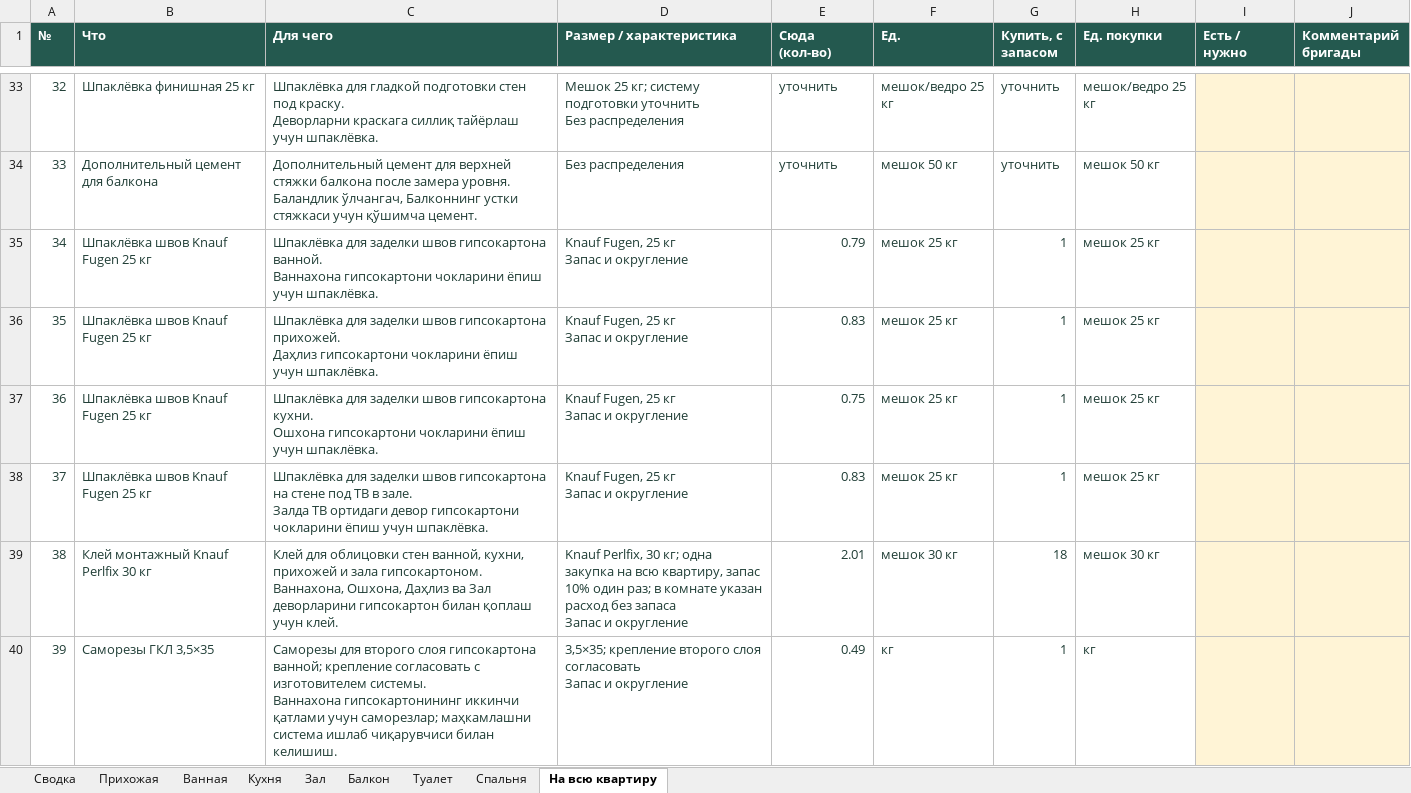
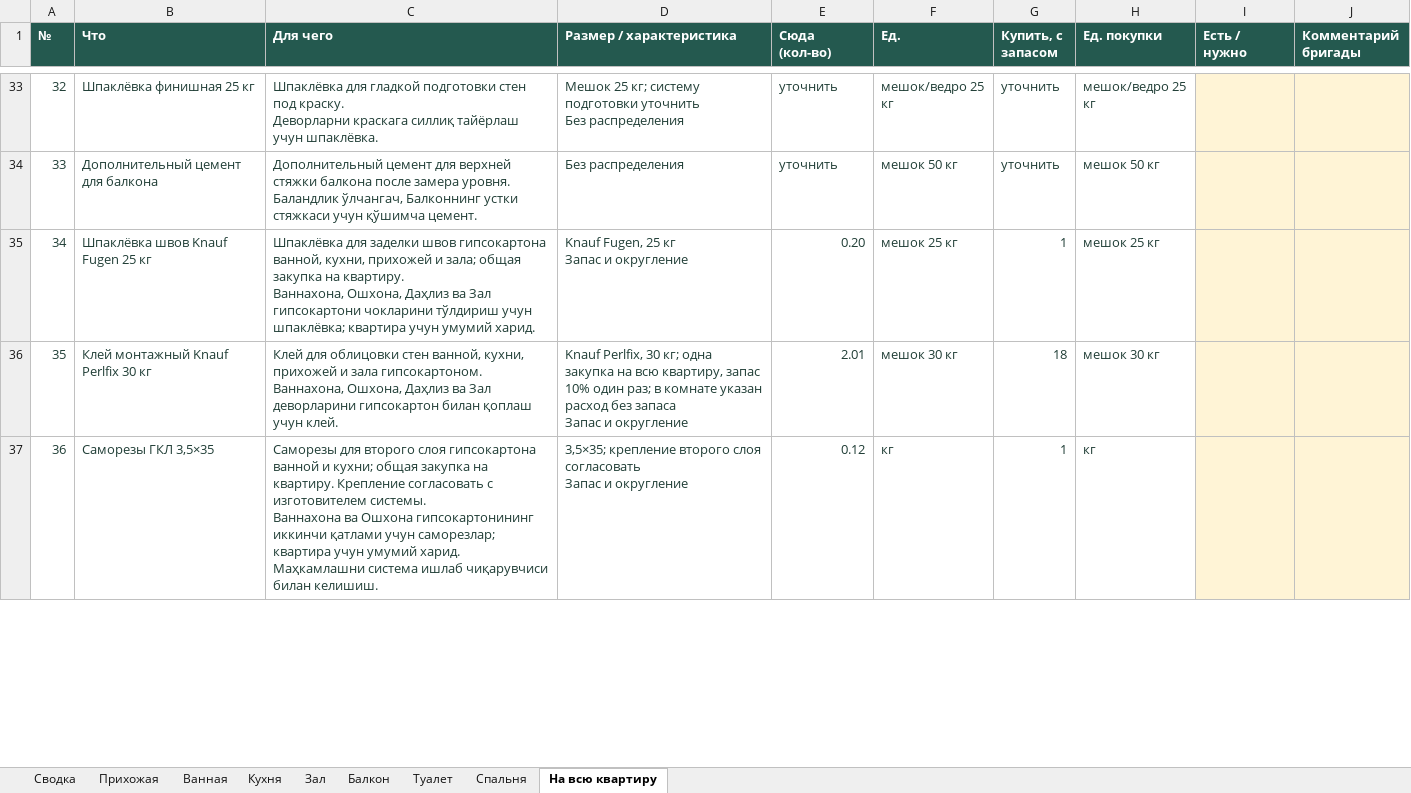
Before and after one commit to gotlium/remont-3d, an Excel workbook: materialy/материалы-по-комнатам.xlsx, sheet На всю квартиру, drawn as a sheet; only a part is shown, gaps mark what is left out; values as stored, in another font and other column widths than the file's, no borders; removed rows and columns are numbered as before the commit, all else as after; ↵ is a line break in a cell; the diff covers the shown part only; the diff names each change by its address in the sheet, - before the commit and + after, or states it on an @@ line.

Commit message:
Смета: расходники для гипсокартона на всю квартиру, ровный шрифт на листе ванной

```diff
--- a/materialy/материалы-по-комнатам.xlsx (sheet На всю квартиру)
+++ b/materialy/материалы-по-комнатам.xlsx (sheet На всю квартиру)
-C35 (Для чего): …швов гипсокартона ванной. ↵ Ваннахона гипсокартони чокларини ёпиш учун шпаклёвка.
+C35 (Для чего): …швов гипсокартона ванной, кухни, прихожей и зала; общая закупка на квартиру. ↵ Ваннахона, Ошхона, Даҳлиз ва Зал гипсокартони чокларини тўлдириш учун шпаклёвка; квартира учун умумий харид.
-E35 (Сюда (кол-во)): 0.79
+E35 (Сюда (кол-во)): 0.20
-row 36: 35 | Шпаклёвка швов Knauf Fugen 25 кг | Шпаклёвка для заделки швов гипсокартона прихожей. ↵ Даҳлиз гипсокартони чокларини ёпиш учун шпаклёвка. | Knauf Fugen, 25 кг ↵ Запас и округление | 0.83 | мешок 25 кг | 1 | мешок 25 кг
-row 37: 36 | Шпаклёвка швов Knauf Fugen 25 кг | Шпаклёвка для заделки швов гипсокартона кухни. ↵ Ошхона гипсокартони чокларини ёпиш учун шпаклёвка. | Knauf Fugen, 25 кг ↵ Запас и округление | 0.75 | мешок 25 кг | 1 | мешок 25 кг
-row 38: 37 | Шпаклёвка швов Knauf Fugen 25 кг | Шпаклёвка для заделки швов гипсокартона на стене под ТВ в зале. ↵ Залда ТВ ортидаги девор гипсокартони чокларини ёпиш учун шпаклёвка. | Knauf Fugen, 25 кг ↵ Запас и округление | 0.83 | мешок 25 кг | 1 | мешок 25 кг
@@ column A (№) renumbered from row 36 down @@
-C37 (Для чего): …слоя гипсокартона ванной; крепление согласовать с изготовителем системы. ↵ Ваннахона гипсокартонининг иккинчи қатлами учун саморезлар; маҳкамлашни система ишлаб…
+C37 (Для чего): …слоя гипсокартона ванной и кухни; общая закупка на квартиру. Крепление согласовать с изготовителем системы. ↵ Ваннахона ва Ошхона гипсокартонининг иккинчи қатлами учун саморезлар; квартира учун умумий харид. Маҳкамлашни система ишлаб…
-E37 (Сюда (кол-во)): 0.49
+E37 (Сюда (кол-во)): 0.12
```
Also changed, not shown: 4 removed rows and 2 edited cells elsewhere in this sheet, sheet Кухня, sheet Ванная, sheet Прихожая, sheet Зал, sheet Сводка, 5 other files.
